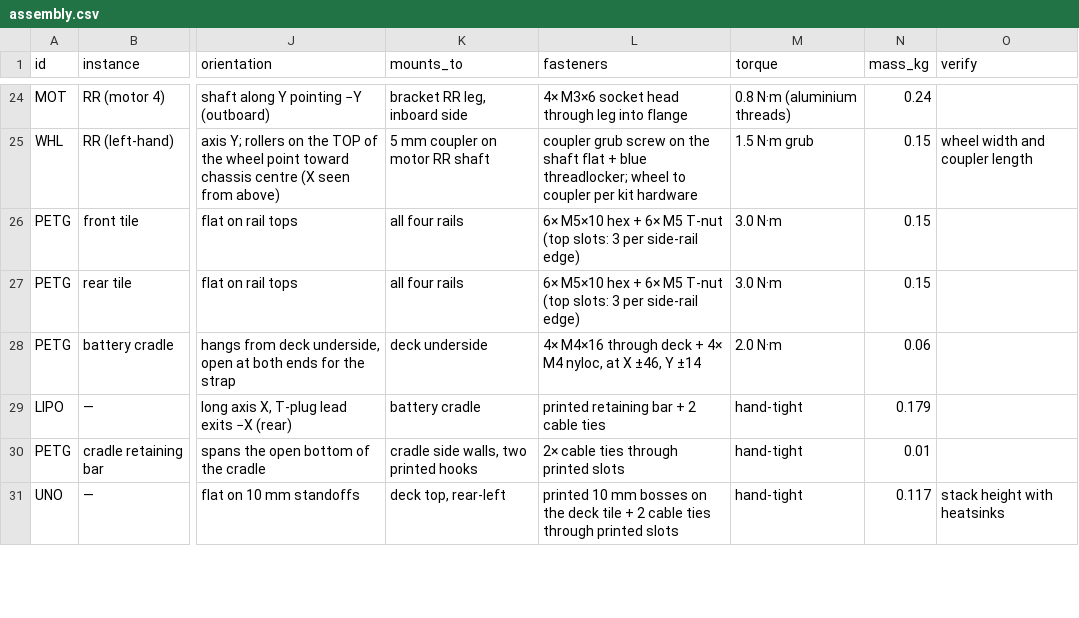
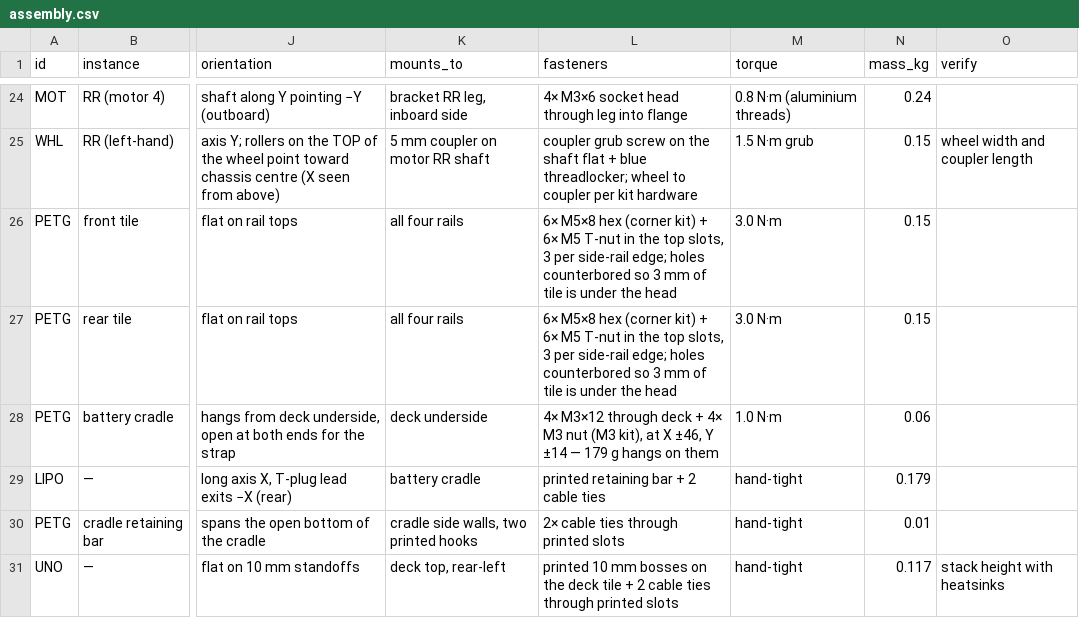
Before and after one commit to rishith-c/hound, a CSV file: assembly.csv, drawn as a sheet; only a part is shown, gaps mark what is left out; the diff covers the shown part only; the diff names each change by its address in the sheet, - before the commit and + after, or states it on an @@ line.

Commit message:
Final BOM site: review fixes, build order, pin map, review log
Audit found four screw lengths in no kit on the list (M5x10, M5x20, M4x16
+ nyloc, M3x30); fixed with counterbores in the printed parts so the corner
kit's M5x8 and the T-nut kit's M4x12 reach, cradle and turret moved to M3
from the M3 kit, fan on cable ties. Fan and radars regain a 5 V source via
USB pass-through with the Pi's 1.2 A budget written out. Star-ground note
for the bank-powered Pi. Motor lead length flagged for extension.

Site gains a pin map, a 12-step build order, and a 'Caught in review' log
so the corrections stay visible. Placement re-run: 0 collisions, every
fastener within kit counts. Buy $219.79 unchanged.

```diff
--- a/assembly.csv
+++ b/assembly.csv
-L26:L27 (fasteners): 6× M5×10 hex + 6× M5 T-nut (top slots: 3 per side-rail edge)
+L26:L27 (fasteners): 6× M5×8 hex (corner kit) + 6× M5 T-nut in the top slots, 3 per side-rail edge; holes counterbored so 3 mm of tile is under the head
-L28 (fasteners): 4× M4×16 through deck + 4× M4 nyloc, at X ±46, Y ±14
+L28 (fasteners): 4× M3×12 through deck + 4× M3 nut (M3 kit), at X ±46, Y ±14 — 179 g hangs on them
-M28 (torque): 2.0 N·m
+M28 (torque): 1.0 N·m
```
Also changed, not shown: 5 edited cells elsewhere in this file, bom-site/assembly.csv, bom-site/bom.csv, 5 other files.
